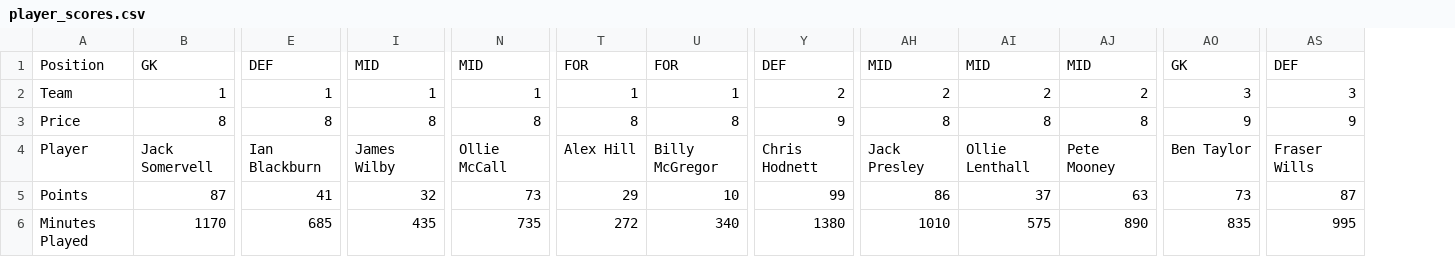
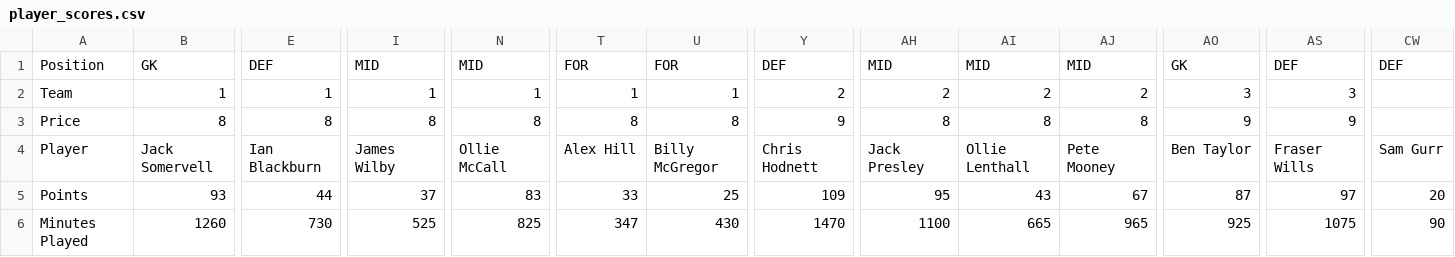
Before and after one commit to bm13563/torps-fpl, a CSV file: data/25_26/player_scores.csv, drawn as a sheet; only a part is shown, gaps mark what is left out; the diff covers the shown part only; the diff names each change by its address in the sheet, - before the commit and + after, or states it on an @@ line.

```diff
--- a/data/25_26/player_scores.csv
+++ b/data/25_26/player_scores.csv
+column CW, rows 1-6: DEF |  |  | Sam Gurr | 20 | 90
-B5: 87
+B5: 93
-E5: 41
+E5: 44
-I5: 32
+I5: 37
-N5: 73
+N5: 83
-T5: 29
+T5: 33
-U5: 10
+U5: 25
-Y5: 99
+Y5: 109
-AH5: 86
+AH5: 95
-AI5: 37
+AI5: 43
-AJ5: 63
+AJ5: 67
-AO5: 73
+AO5: 87
-AS5: 87
+AS5: 97
-B6: 1170
+B6: 1260
-E6: 685
+E6: 730
-I6: 435
+I6: 525
-N6: 735
+N6: 825
-T6: 272
+T6: 347
-U6: 340
+U6: 430
-Y6: 1380
+Y6: 1470
-AH6: 1010
+AH6: 1100
-AI6: 575
+AI6: 665
-AJ6: 890
+AJ6: 965
-AO6: 835
+AO6: 925
-AS6: 995
+AS6: 1075
```
Also changed, not shown: 143 edited cells elsewhere in this file, data/25_26/team_scores.csv.
